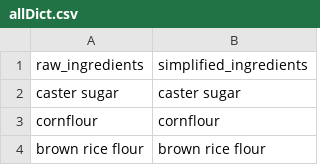
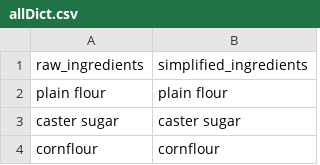
Before and after one commit to camdobbie/RecipeRecommend, a CSV file: Dictionaries/allDict.csv, drawn as a sheet; only a part is shown; the shorter side is filled out with more unchanged rows; the diff names each change by its address in the sheet, - before the commit and + after, or states it on an @@ line.

Commit message:
updated dataset and Dictionaries

```diff
--- a/Dictionaries/allDict.csv
+++ b/Dictionaries/allDict.csv
+row 2: plain flour | plain flour
```
Also changed, not shown: ingredients_simplified.csv, 1 other file.
